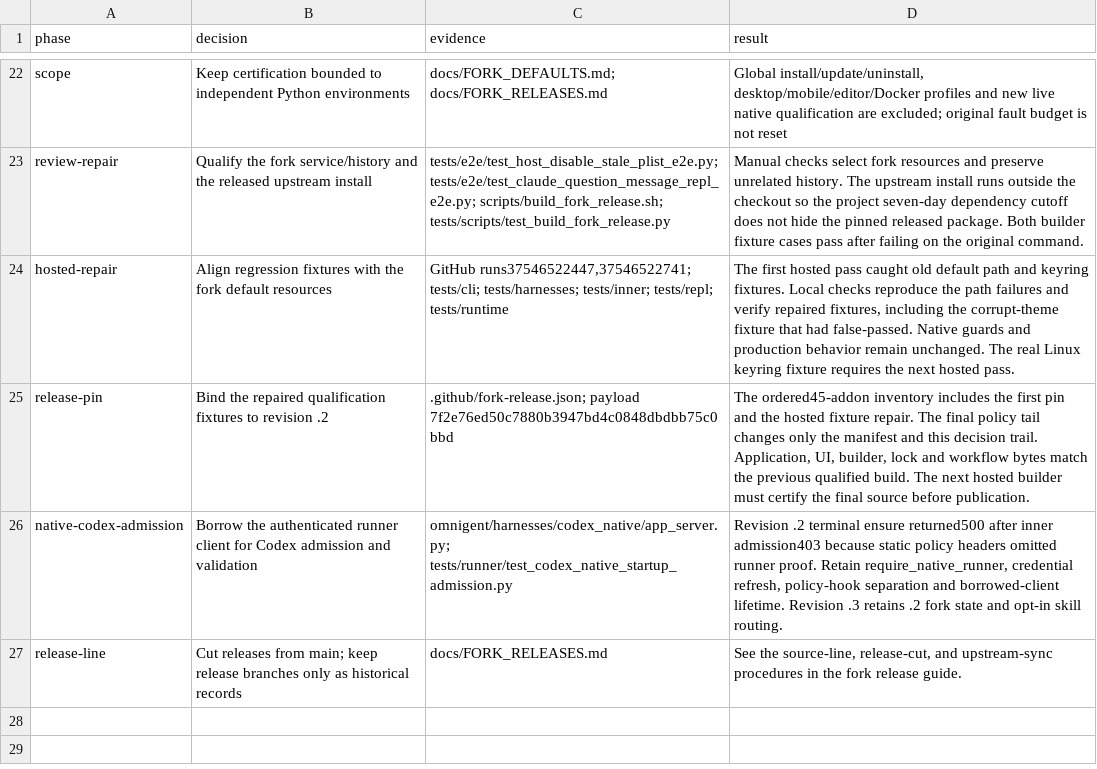
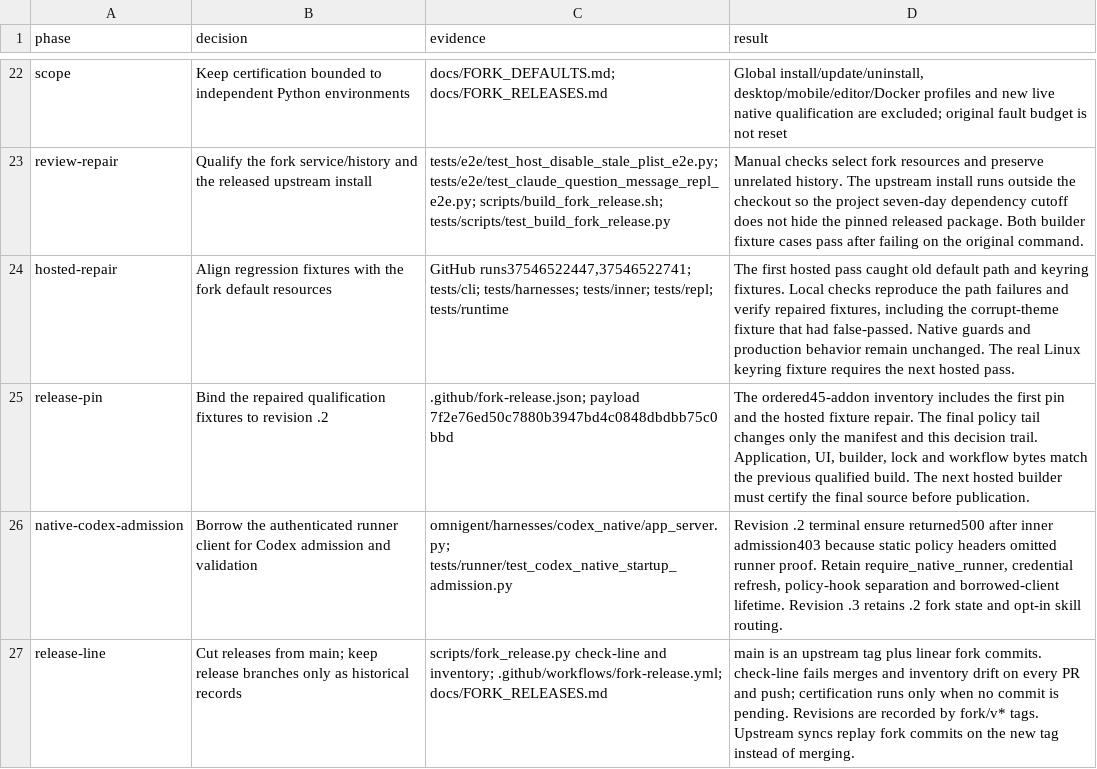
Before and after one commit to mdsmithaustin/omnigent, a TSV file: designs/fork-release/DECISIONS.tsv, drawn as a sheet; only a part is shown, gaps mark what is left out.

Commit message:
docs(fork-release): keep the release-line decision rationale

```diff
--- a/designs/fork-release/DECISIONS.tsv
+++ b/designs/fork-release/DECISIONS.tsv
@@ -26,2 +26,2 @@ release-pin	Bind the repaired qualification fixtures to revision .2	.github/fork
 native-codex-admission	Borrow the authenticated runner client for Codex admission and validation	omnigent/harnesses/codex_native/app_server.py; tests/runner/test_codex_native_startup_admission.py	Revision .2 terminal ensure returned500 after inner admission403 because static policy headers omitted runner proof. Retain require_native_runner, credential refresh, policy-hook separation and borrowed-client lifetime. Revision .3 retains .2 fork state and opt-in skill routing.
-release-line	Cut releases from main; keep release branches only as historical records	docs/FORK_RELEASES.md	See the source-line, release-cut, and upstream-sync procedures in the fork release guide.
+release-line	Cut releases from main; keep release branches only as historical records	scripts/fork_release.py check-line and inventory; .github/workflows/fork-release.yml; docs/FORK_RELEASES.md	main is an upstream tag plus linear fork commits. check-line fails merges and inventory drift on every PR and push; certification runs only when no commit is pending. Revisions are recorded by fork/v* tags. Upstream syncs replay fork commits on the new tag instead of merging.
```
